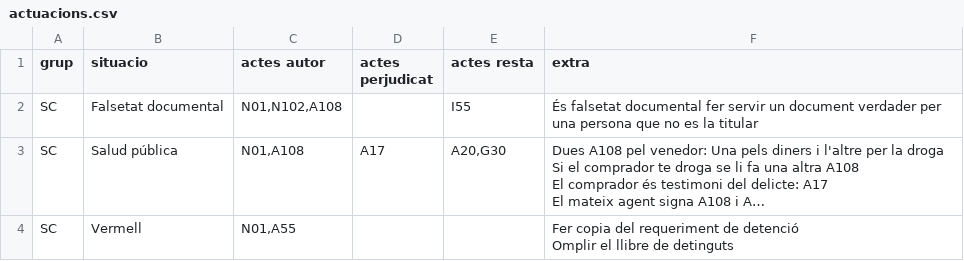
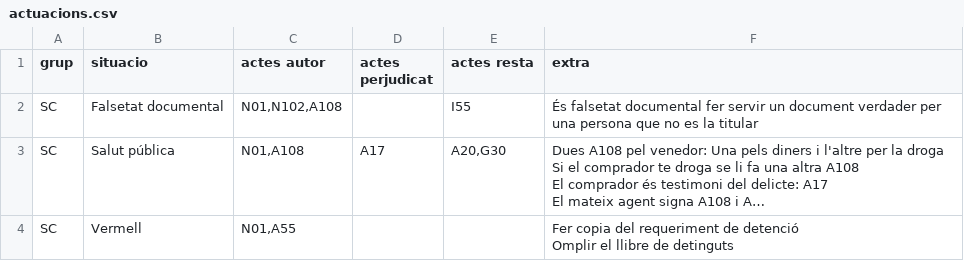
Before and after one commit to zaulin/GUB, a CSV file: actuacions/sc/actuacions.csv, drawn as a sheet; long unchanged cells end in …; the diff names each change by its address in the sheet, - before the commit and + after, or states it on an @@ line.

Commit message:
Add files via upload

```diff
--- a/actuacions/sc/actuacions.csv
+++ b/actuacions/sc/actuacions.csv
-B3 (situacio): Salud pública
+B3 (situacio): Salut pública
```
